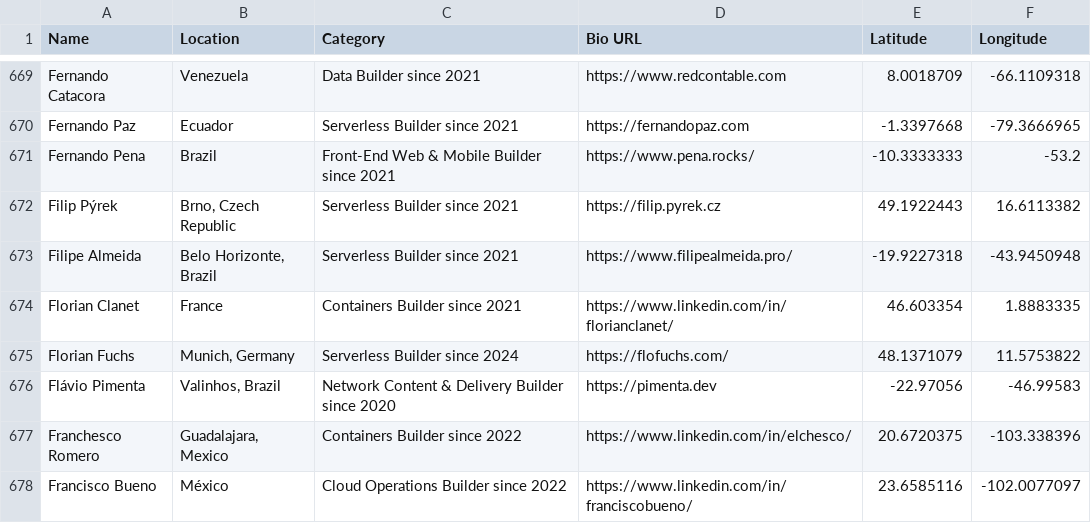
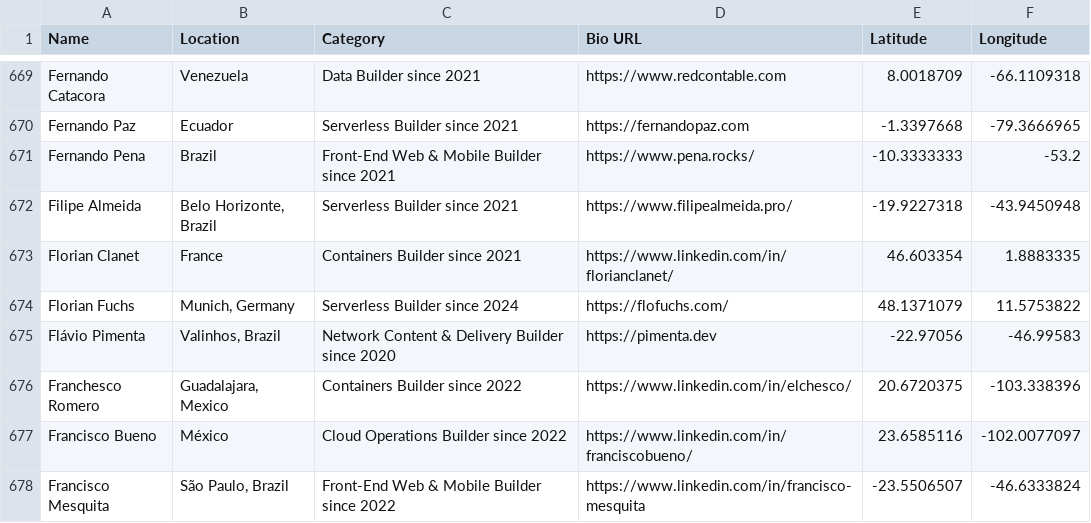
Before and after one commit to mzzavaa/meet-aws-community-dashboard, a CSV file: data/community_builders_complete.csv, drawn as a sheet; only a part is shown, gaps mark what is left out; the shorter side is filled out with more unchanged rows; the diff names each change by its address in the sheet, - before the commit and + after, or states it on an @@ line.

Commit message:
Remove duplicate entry for Filip Pýrek from community_builders_complete.csv and update some things just to make them work - have to refactor this later

```diff
--- a/data/community_builders_complete.csv
+++ b/data/community_builders_complete.csv
-row 672: Filip Pýrek | Brno, Czech Republic | Serverless Builder since 2021 | https://filip.pyrek.cz | 49.1922443 | 16.6113382
```
Also changed, not shown: data/aws_heroes_final_clean.csv, static/data/community_builders_complete.csv, 12 other files.
